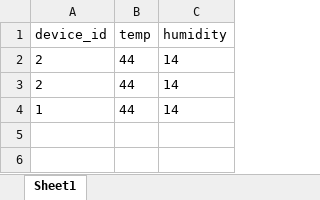
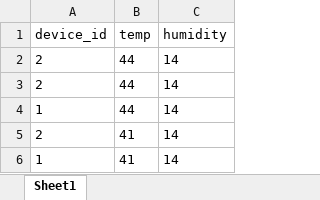
Before and after one commit to PRIYANKAec/Full_Stack_IOT_Web_Application, an Excel workbook: backend/sensorData.xlsx, sheet Sheet1, drawn as a sheet; values as stored, in another font and other column widths than the file's, no borders; the diff names each change by its address in the sheet, - before the commit and + after, or states it on an @@ line.

```diff
--- a/backend/sensorData.xlsx (sheet Sheet1)
+++ b/backend/sensorData.xlsx (sheet Sheet1)
+row 5: 2 | 41 | 14
+row 6: 1 | 41 | 14
```
Also changed, not shown: 1 other file.
